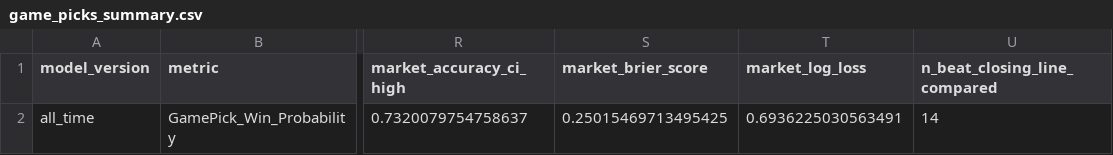
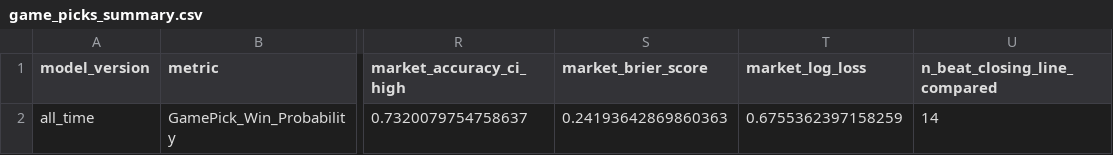
Before and after one commit to JMerchen/mlb_metrics, a CSV file: docs/data/game_picks_summary.csv, drawn as a sheet; only a part is shown, gaps mark what is left out; the diff names each change by its address in the sheet, - before the commit and + after, or states it on an @@ line.

```diff
--- a/docs/data/game_picks_summary.csv
+++ b/docs/data/game_picks_summary.csv
-S2 (market_brier_score): 0.25015469713495425
+S2 (market_brier_score): 0.24193642869860363
-T2 (market_log_loss): 0.6936225030563491
+T2 (market_log_loss): 0.6755362397158259
```
Also changed, not shown: data/predictions/game_predictions.csv, docs/data/game_picks_picks.csv, 3 other files.
